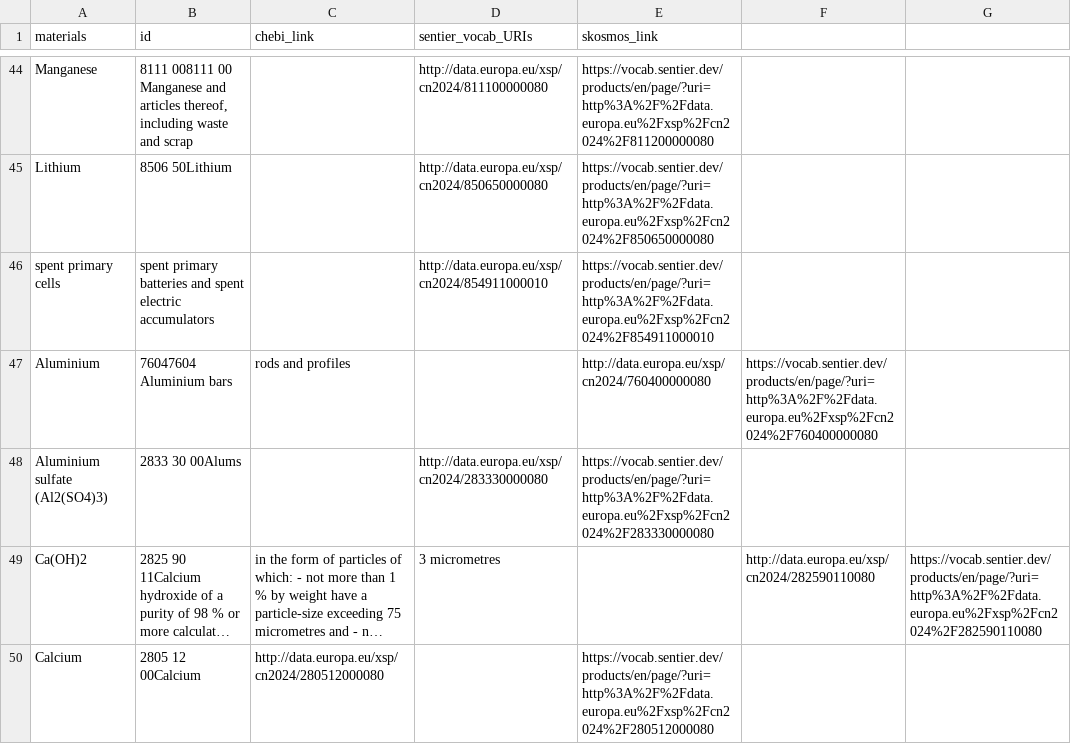
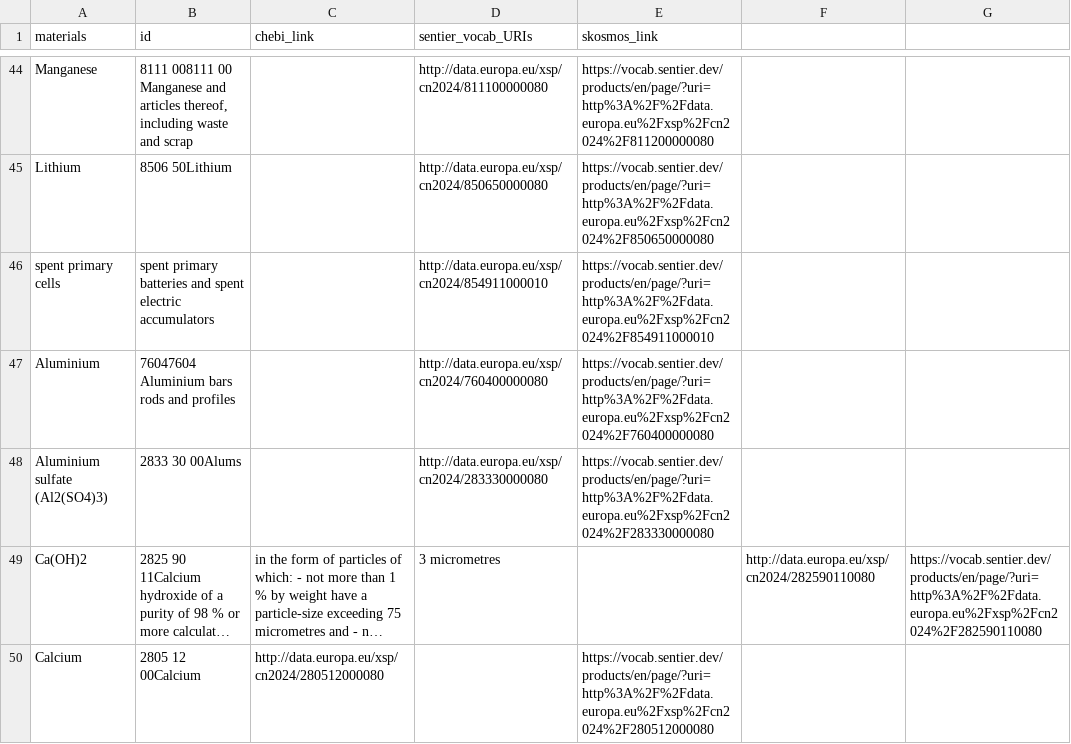
Before and after one commit to samanehfayyaz/batterway, a CSV file: data/uri_of_materials.csv, drawn as a sheet; only a part is shown, gaps mark what is left out; long unchanged cells end in ….

Commit message:
Update uri_of_materials.csv

```diff
--- a/data/uri_of_materials.csv
+++ b/data/uri_of_materials.csv
@@ -46,3 +46,3 @@ Lithium,8506 50Lithium,,http://data.europa.eu/xsp/cn2024/850650000080,https://vo
 spent primary cells, "spent primary batteries and spent electric accumulators",,http://data.europa.eu/xsp/cn2024/854911000010,https://vocab.sentier.dev/products/en/page/?uri=http%3A%2F%2Fdata.europa.eu%2Fxsp%2Fcn2024%2F854911000010
-Aluminium, 76047604 Aluminium bars, rods and profiles,, http://data.europa.eu/xsp/cn2024/760400000080, https://vocab.sentier.dev/products/en/page/?uri=http%3A%2F%2Fdata.europa.eu%2Fxsp%2Fcn2024%2F760400000080
+Aluminium, 76047604 Aluminium bars rods and profiles,, http://data.europa.eu/xsp/cn2024/760400000080, https://vocab.sentier.dev/products/en/page/?uri=http%3A%2F%2Fdata.europa.eu%2Fxsp%2Fcn2024%2F760400000080
 Aluminium sulfate (Al2(SO4)3), 2833 30 00Alums,, http://data.europa.eu/xsp/cn2024/283330000080, https://vocab.sentier.dev/products/en/page/?uri=http%3A%2F%2Fdata.europa.eu%2Fxsp%2Fcn2024%2F283330000080
```
